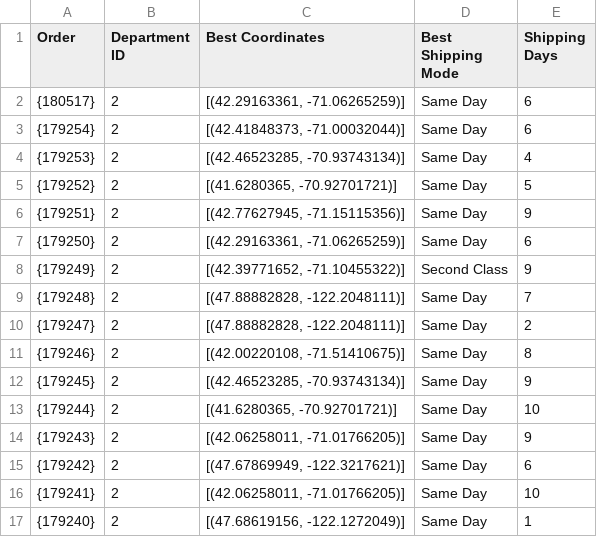
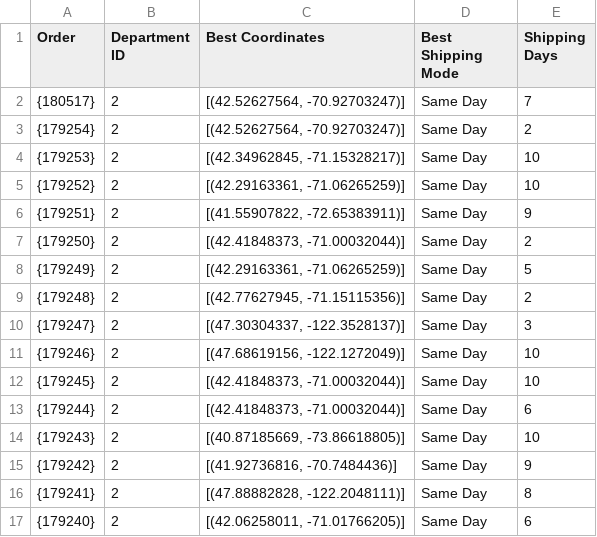
Before and after one commit to nitwit45/CICW, a CSV file: backend/output_results.csv, drawn as a sheet; only a part is shown; the diff covers the shown part only.

```diff
--- a/backend/output_results.csv
+++ b/backend/output_results.csv
@@ -1,17 +1,17 @@
 Order,Department ID,Best Coordinates,Best Shipping Mode,Shipping Days
-{180517},2,"[(42.29163361, -71.06265259)]",Same Day,6
-{179254},2,"[(42.41848373, -71.00032044)]",Same Day,6
-{179253},2,"[(42.46523285, -70.93743134)]",Same Day,4
-{179252},2,"[(41.6280365, -70.92701721)]",Same Day,5
-{179251},2,"[(42.77627945, -71.15115356)]",Same Day,9
-{179250},2,"[(42.29163361, -71.06265259)]",Same Day,6
-{179249},2,"[(42.39771652, -71.10455322)]",Second Class,9
-{179248},2,"[(47.88882828, -122.2048111)]",Same Day,7
-{179247},2,"[(47.88882828, -122.2048111)]",Same Day,2
-{179246},2,"[(42.00220108, -71.51410675)]",Same Day,8
-{179245},2,"[(42.46523285, -70.93743134)]",Same Day,9
-{179244},2,"[(41.6280365, -70.92701721)]",Same Day,10
-{179243},2,"[(42.06258011, -71.01766205)]",Same Day,9
-{179242},2,"[(47.67869949, -122.3217621)]",Same Day,6
-{179241},2,"[(42.06258011, -71.01766205)]",Same Day,10
-{179240},2,"[(47.68619156, -122.1272049)]",Same Day,1
+{180517},2,"[(42.52627564, -70.92703247)]",Same Day,7
+{179254},2,"[(42.52627564, -70.92703247)]",Same Day,2
+{179253},2,"[(42.34962845, -71.15328217)]",Same Day,10
+{179252},2,"[(42.29163361, -71.06265259)]",Same Day,10
+{179251},2,"[(41.55907822, -72.65383911)]",Same Day,9
+{179250},2,"[(42.41848373, -71.00032044)]",Same Day,2
+{179249},2,"[(42.29163361, -71.06265259)]",Same Day,5
+{179248},2,"[(42.77627945, -71.15115356)]",Same Day,2
+{179247},2,"[(47.30304337, -122.3528137)]",Same Day,3
+{179246},2,"[(47.68619156, -122.1272049)]",Same Day,10
+{179245},2,"[(42.41848373, -71.00032044)]",Same Day,10
+{179244},2,"[(42.41848373, -71.00032044)]",Same Day,6
+{179243},2,"[(40.87185669, -73.86618805)]",Same Day,10
+{179242},2,"[(41.92736816, -70.7484436)]",Same Day,9
+{179241},2,"[(47.88882828, -122.2048111)]",Same Day,8
+{179240},2,"[(42.06258011, -71.01766205)]",Same Day,6
```
Also changed, not shown: 30 edited cells elsewhere in this file, 2 other files.
